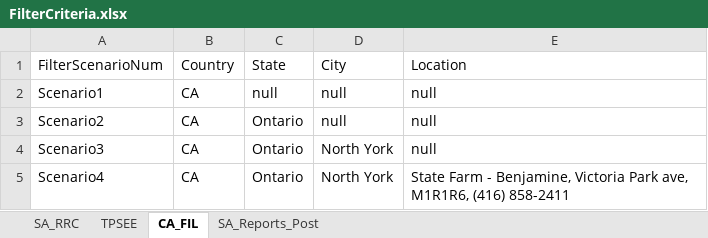
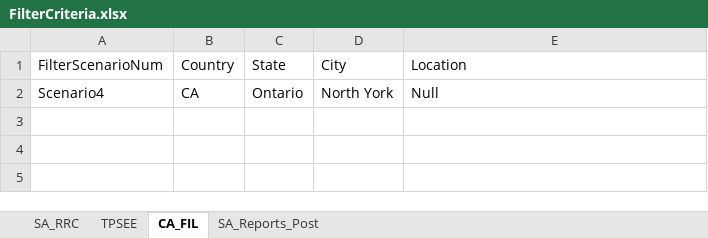
Before and after one commit to DAC-Projects/DACAutomation, an Excel workbook: data/FilterCriteria.xlsx, sheet CA_FIL, drawn as a sheet; values as stored, in another font and other column widths than the file's, no borders; removed rows and columns are numbered as before the commit, all else as after; the diff names each change by its address in the sheet, - before the commit and + after, or states it on an @@ line.

```diff
--- a/data/FilterCriteria.xlsx (sheet CA_FIL)
+++ b/data/FilterCriteria.xlsx (sheet CA_FIL)
-row 2: Scenario1 | CA | null | null | null
-row 3: Scenario2 | CA | Ontario | null | null
-row 4: Scenario3 | CA | Ontario | North York | null
-E2: State Farm - Benjamine, Victoria Park ave, M1R1R6, (416) 858-2411
+E2: Null
```
Also changed, not shown: 3 other files.
